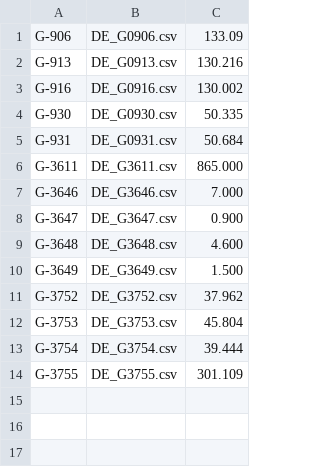
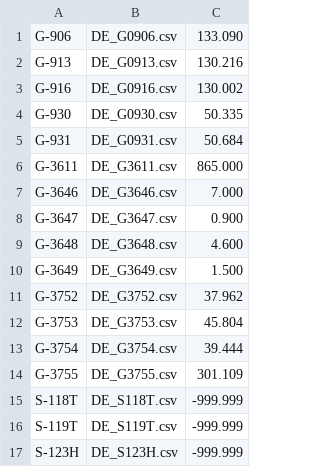
Before and after one commit to jdhughes-usgs/IPyNB, a CSV file: Tidal/data/DE_Catalog.csv, drawn as a sheet; the diff names each change by its address in the sheet, - before the commit and + after, or states it on an @@ line.

Commit message:
Modified data pairing and time used in harmonic regression.

```diff
--- a/Tidal/data/DE_Catalog.csv
+++ b/Tidal/data/DE_Catalog.csv
-C1: 133.09
+C1: 133.090
+row 15: S-118T | DE_S118T.csv | -999.999
+row 16: S-119T | DE_S119T.csv | -999.999
+row 17: S-123H | DE_S123H.csv | -999.999
```
Also changed, not shown: 5 other files.
